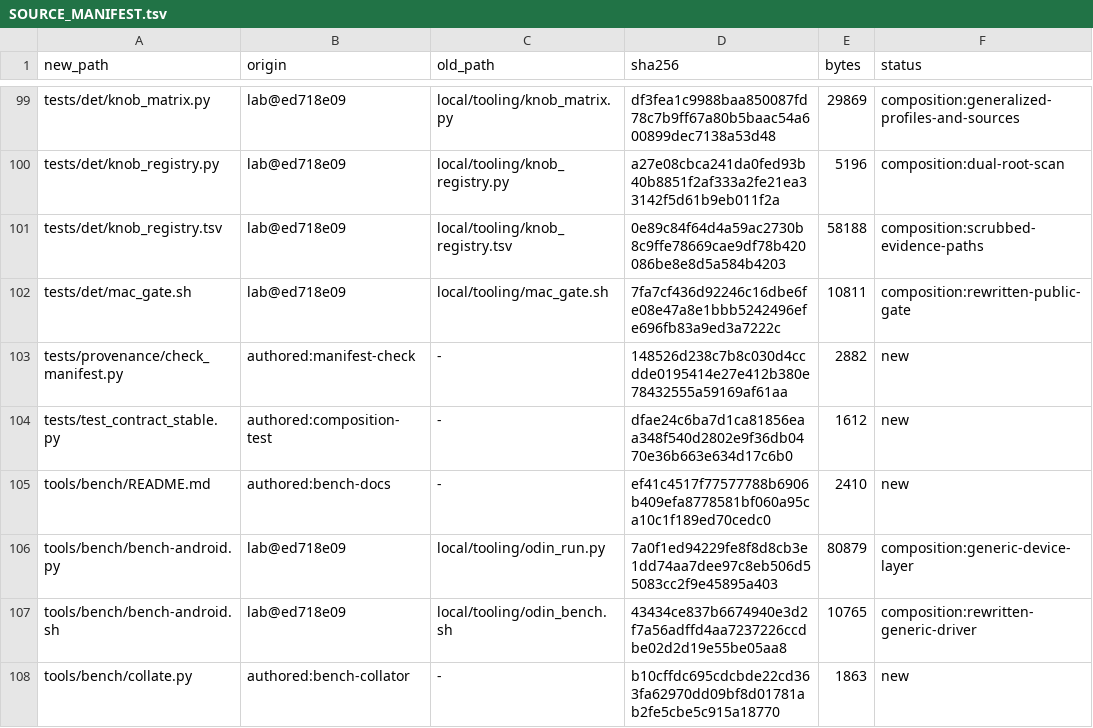
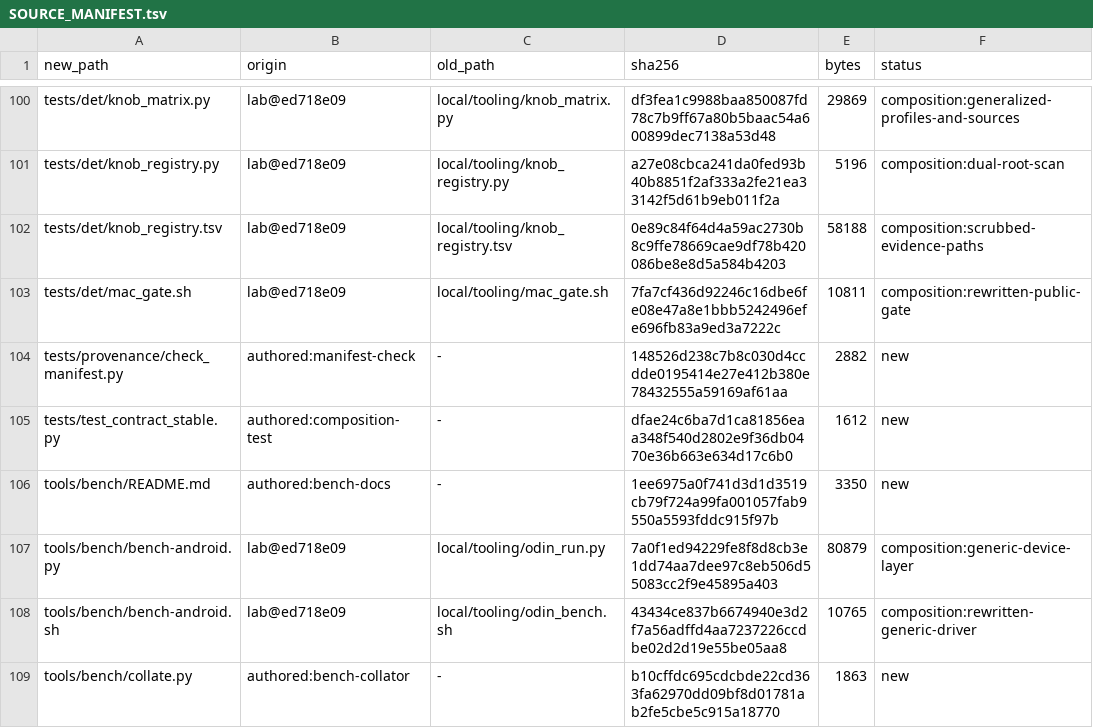
Before and after one commit to brad-richardson/ssx3-120, a TSV file: SOURCE_MANIFEST.tsv, drawn as a sheet; only a part is shown, gaps mark what is left out; the diff covers the shown part only.

```diff
--- a/SOURCE_MANIFEST.tsv
+++ b/SOURCE_MANIFEST.tsv
@@ -104,3 +105,3 @@ tests/provenance/check_manifest.py	authored:manifest-check	-	148526d238c7b8c030d
 tests/test_contract_stable.py	authored:composition-test	-	dfae24c6ba7d1ca81856eaa348f540d2802e9f36db0470e36b663e634d17c6b0	1612	new
-tools/bench/README.md	authored:bench-docs	-	ef41c4517f77577788b6906b409efa8778581bf060a95ca10c1f189ed70cedc0	2410	new
+tools/bench/README.md	authored:bench-docs	-	1ee6975a0f741d3d1d3519cb79f724a99fa001057fab9550a5593fddc915f97b	3350	new
 tools/bench/bench-android.py	lab@ed718e09	local/tooling/odin_run.py	7a0f1ed94229fe8f8d8cb3e1dd74aa7dee97c8eb506d55083cc2f9e45895a403	80879	composition:generic-device-layer
```
Also changed, not shown: 5 added rows and 5 edited cells elsewhere in this file, 8 other files.
